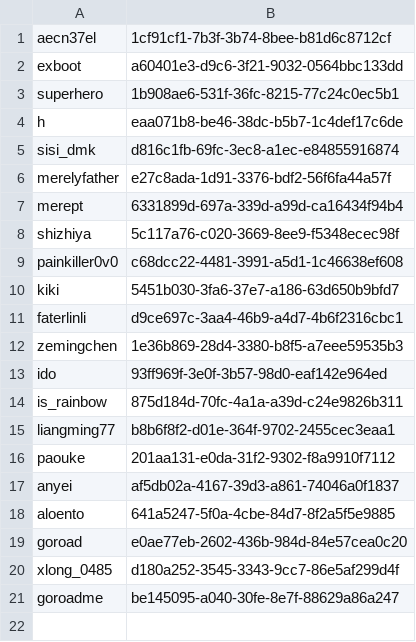
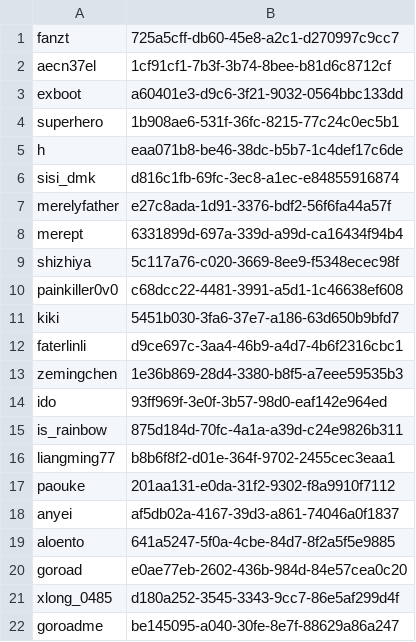
Before and after one commit to Aloento/CraftServer, a CSV file: plugins/Essentials/usermap.csv, drawn as a sheet; the diff names each change by its address in the sheet, - before the commit and + after, or states it on an @@ line.

```diff
--- a/plugins/Essentials/usermap.csv
+++ b/plugins/Essentials/usermap.csv
+row 1: fanzt | 725a5cff-db60-45e8-a2c1-d270997c9cc7
```
Also changed, not shown: 49 other files.
